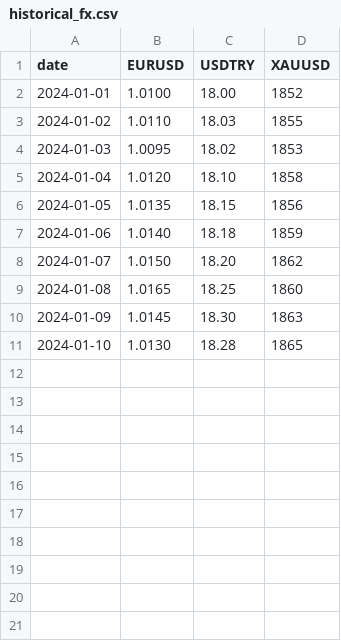
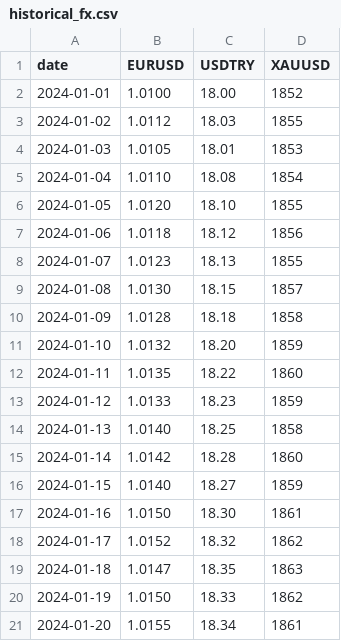
Before and after one commit to omerasafbalikci/RateDistribution-project, a CSV file: rest-data-provider/src/main/resources/data/historical_fx.csv, drawn as a sheet.

Commit message:
updated rest-data-provider

```diff
--- a/rest-data-provider/src/main/resources/data/historical_fx.csv
+++ b/rest-data-provider/src/main/resources/data/historical_fx.csv
@@ -2,10 +2,20 @@ date,EURUSD,USDTRY,XAUUSD
 2024-01-01,1.0100,18.00,1852
-2024-01-02,1.0110,18.03,1855
-2024-01-03,1.0095,18.02,1853
-2024-01-04,1.0120,18.10,1858
-2024-01-05,1.0135,18.15,1856
-2024-01-06,1.0140,18.18,1859
-2024-01-07,1.0150,18.20,1862
-2024-01-08,1.0165,18.25,1860
-2024-01-09,1.0145,18.30,1863
-2024-01-10,1.0130,18.28,1865
+2024-01-02,1.0112,18.03,1855
+2024-01-03,1.0105,18.01,1853
+2024-01-04,1.0110,18.08,1854
+2024-01-05,1.0120,18.10,1855
+2024-01-06,1.0118,18.12,1856
+2024-01-07,1.0123,18.13,1855
+2024-01-08,1.0130,18.15,1857
+2024-01-09,1.0128,18.18,1858
+2024-01-10,1.0132,18.20,1859
+2024-01-11,1.0135,18.22,1860
+2024-01-12,1.0133,18.23,1859
+2024-01-13,1.0140,18.25,1858
+2024-01-14,1.0142,18.28,1860
+2024-01-15,1.0140,18.27,1859
+2024-01-16,1.0150,18.30,1861
+2024-01-17,1.0152,18.32,1862
+2024-01-18,1.0147,18.35,1863
+2024-01-19,1.0150,18.33,1862
+2024-01-20,1.0155,18.34,1861
```
Also changed, not shown: 8 other files.
